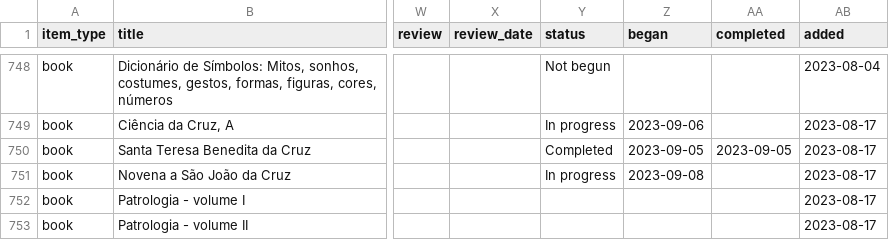
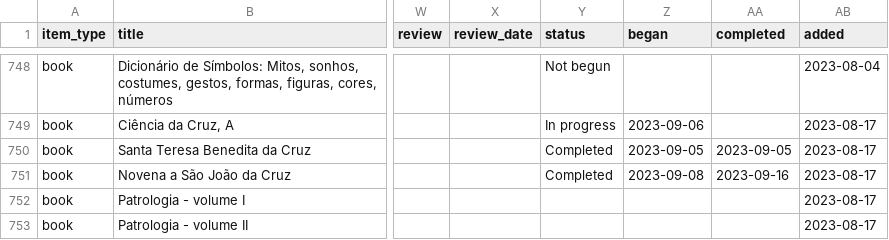
Before and after one commit to zcla/biblioteca, a CSV file: src/main/resources/libib/library.csv, drawn as a sheet; only a part is shown, gaps mark what is left out; the diff covers the shown part only; the diff names each change by its address in the sheet, - before the commit and + after, or states it on an @@ line.

```diff
--- a/src/main/resources/libib/library.csv
+++ b/src/main/resources/libib/library.csv
-Y751 (status): In progress
+Y751 (status): Completed
-AA751 (completed): (empty)
+AA751 (completed): 2023-09-16
```
Also changed, not shown: 39 edited cells elsewhere in this file.
